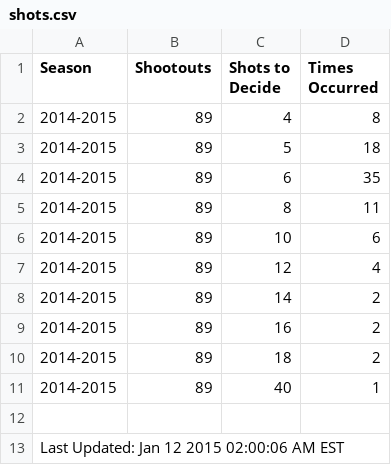
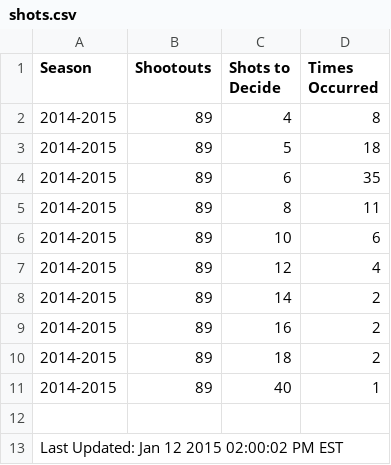
Before and after one commit to pyreking/Shootout, a CSV file: shots/shots.csv, drawn as a sheet.

```diff
--- a/shots/shots.csv
+++ b/shots/shots.csv
@@ -12,2 +12,2 @@ Season,Shootouts,Shots to Decide,Times Occurred
 
-Last Updated: Jan 12 2015 02:00:06 AM EST
+Last Updated: Jan 12 2015 02:00:02 PM EST
```
Also changed, not shown: summary/current.csv, 2 other files.
